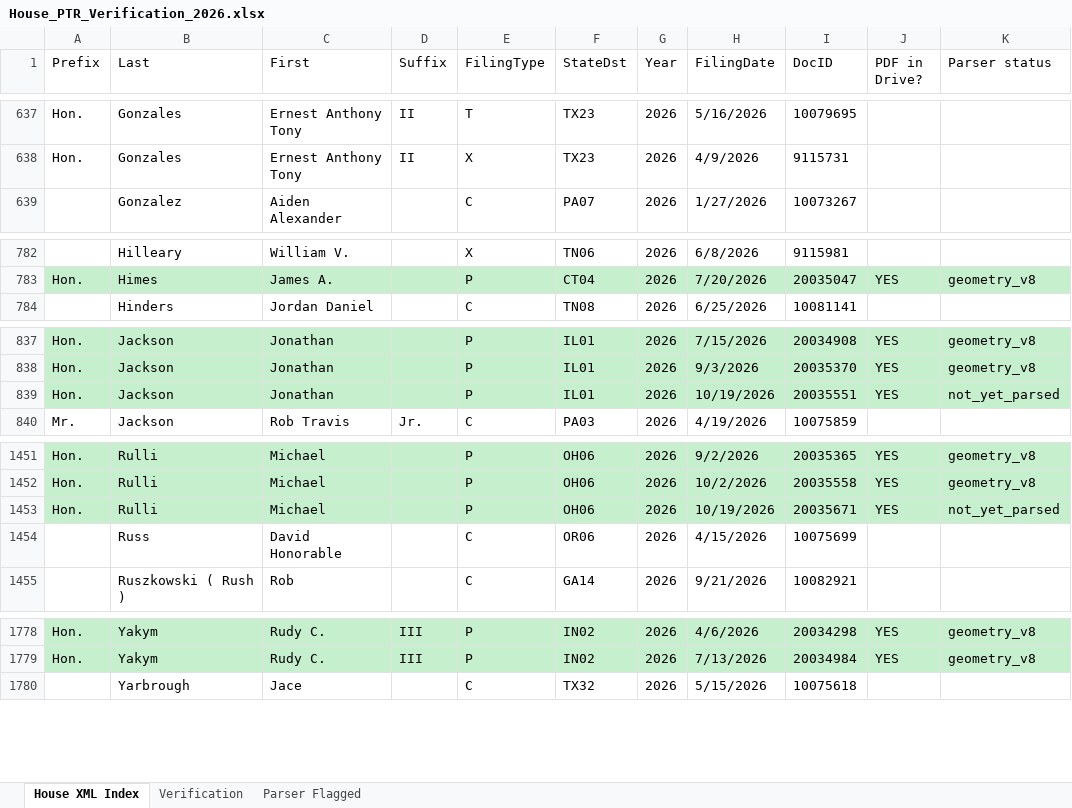
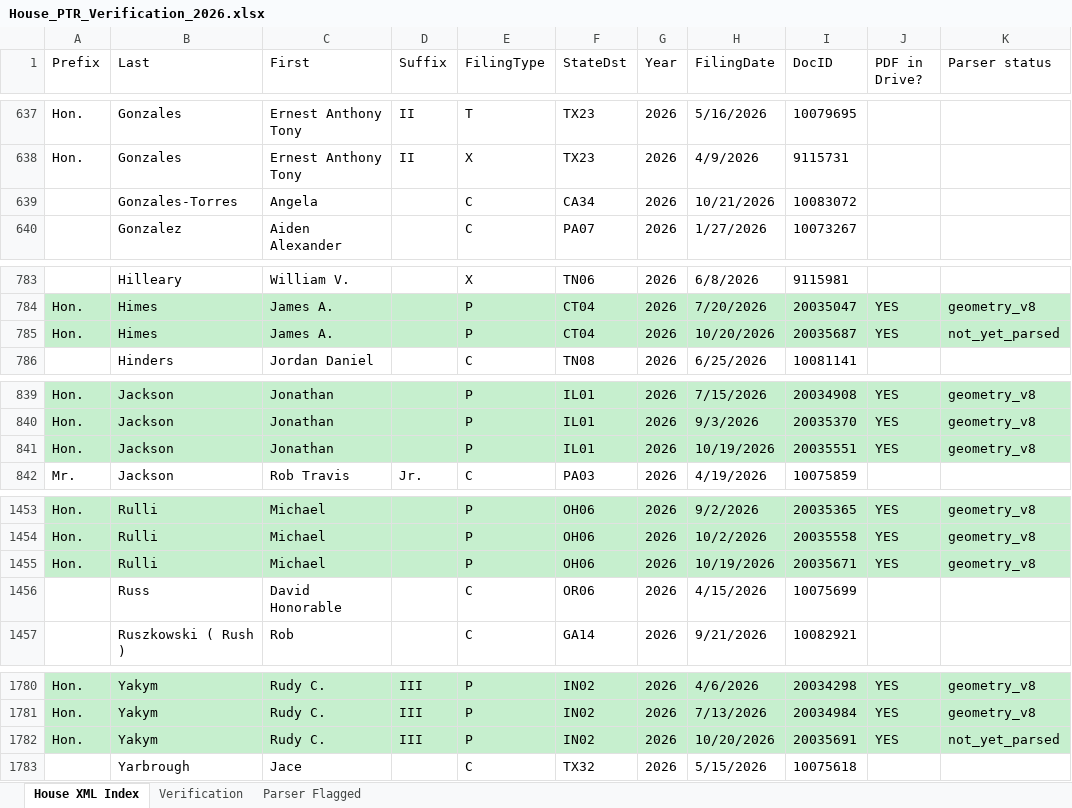
Before and after one commit to Strokeofluck/house-ptr-scraper, an Excel workbook: data/03_verification/House_PTR_Verification_2026.xlsx, sheet House XML Index, drawn as a sheet; only a part is shown, gaps mark what is left out; values as stored, in another font and other column widths than the file's, no borders; addresses are those after the commit; the diff names each change by its address in the sheet, - before the commit and + after, or states it on an @@ line.

```diff
--- a/data/03_verification/House_PTR_Verification_2026.xlsx (sheet House XML Index)
+++ b/data/03_verification/House_PTR_Verification_2026.xlsx (sheet House XML Index)
+row 639:  | Gonzales-Torres | Angela |  | C | CA34 | 2026 | 10/21/2026 | 10083072
+row 785: Hon. | Himes | James A. |  | P | CT04 | 2026 | 10/20/2026 | 20035687 | YES | not_yet_parsed
-K841 (Parser status): not_yet_parsed
+K841 (Parser status): geometry_v8
-K1455 (Parser status): not_yet_parsed
+K1455 (Parser status): geometry_v8
+row 1782: Hon. | Yakym | Rudy C. | III | P | IN02 | 2026 | 10/20/2026 | 20035691 | YES | not_yet_parsed
```
Also changed, not shown: sheet Verification, data/03_verification/House_PTR_Verification_2021.xlsx, data/03_verification/House_PTR_Verification_2022.xlsx, 14 other files.
